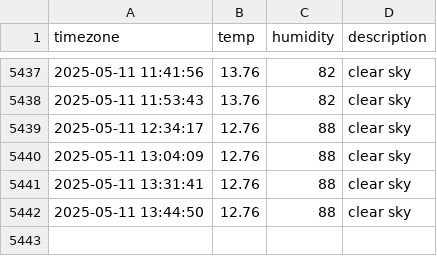
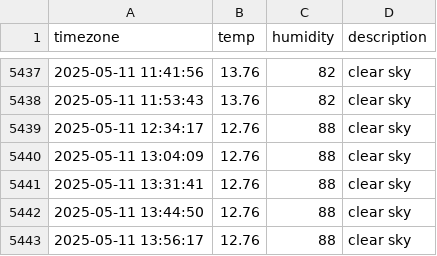
Before and after one commit to je0ngh2/seoul_weather, a CSV file: seoul_weather.csv, drawn as a sheet; only a part is shown, gaps mark what is left out; the diff names each change by its address in the sheet, - before the commit and + after, or states it on an @@ line.

```diff
--- a/seoul_weather.csv
+++ b/seoul_weather.csv
+row 5443: 2025-05-11 13:56:17 | 12.76 | 88 | clear sky
```
